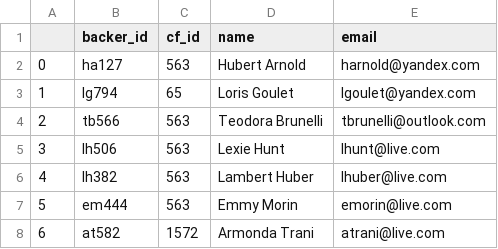
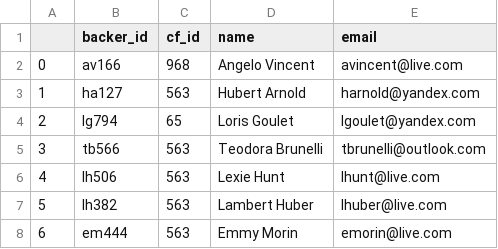
Before and after one commit to Li-ianshao/Crowdfunding-ETL, a CSV file: backer_info.csv, drawn as a sheet; only a part is shown; the shorter side is filled out with more unchanged rows; addresses are those after the commit; the diff names each change by its address in the sheet, - before the commit and + after, or states it on an @@ line.

```diff
--- a/backer_info.csv
+++ b/backer_info.csv
+row 2: 0 | av166 | 968 | Angelo Vincent | avincent@live.com
@@ column A renumbered from row 3 down @@
```
Also changed, not shown: backers.csv, 4 other files.
